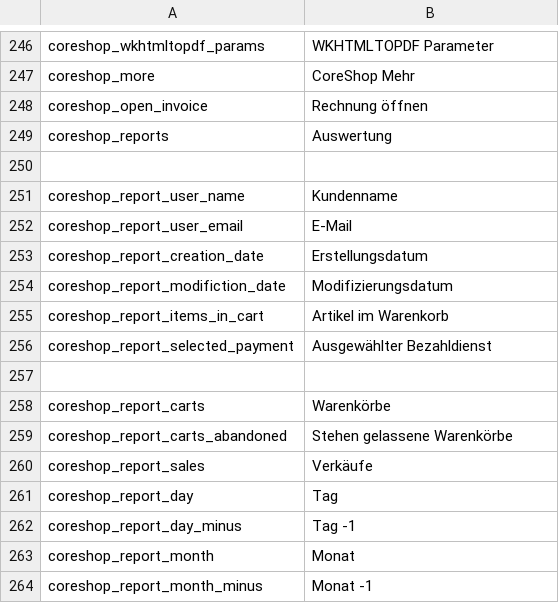
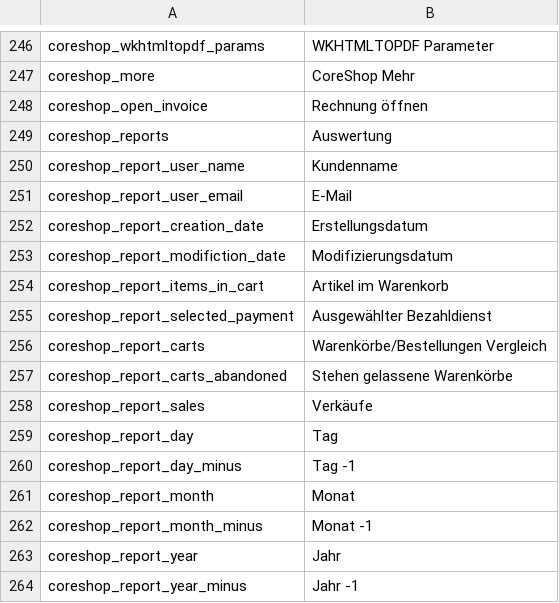
Before and after one commit to coreshop/CoreShop, a CSV file: static/texts/de.csv, drawn as a sheet; only a part is shown, gaps mark what is left out; the shorter side is filled out with more unchanged rows.

```diff
--- a/static/texts/de.csv
+++ b/static/texts/de.csv
@@ -249,3 +249,2 @@
 "coreshop_reports","Auswertung"
-
 "coreshop_report_user_name","Kundenname"
@@ -256,4 +255,3 @@
 "coreshop_report_selected_payment","Ausgewählter Bezahldienst"
-
-"coreshop_report_carts","Warenkörbe"
+"coreshop_report_carts","Warenkörbe/Bestellungen Vergleich"
 "coreshop_report_carts_abandoned","Stehen gelassene Warenkörbe"
```
Also changed, not shown: static/texts/en.csv, 1 other file.
